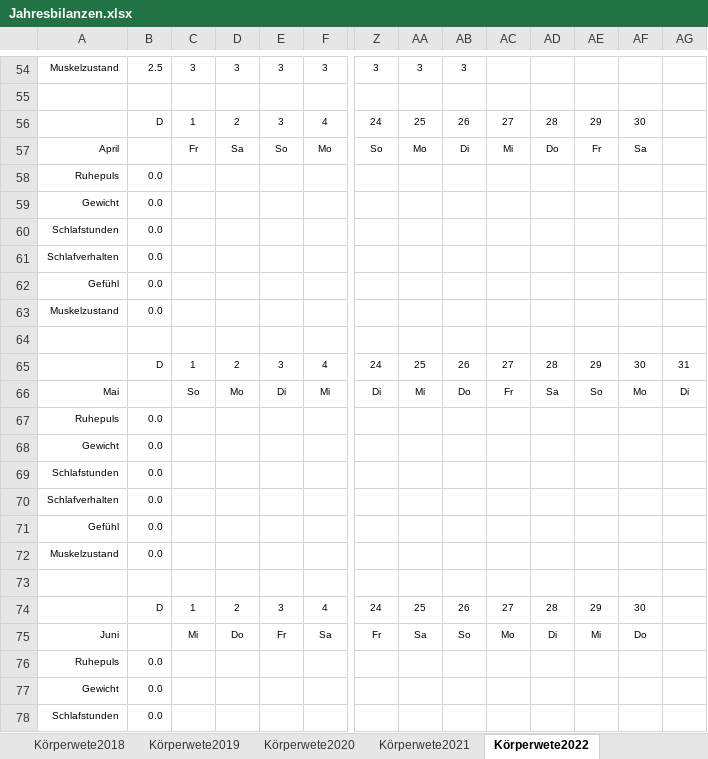
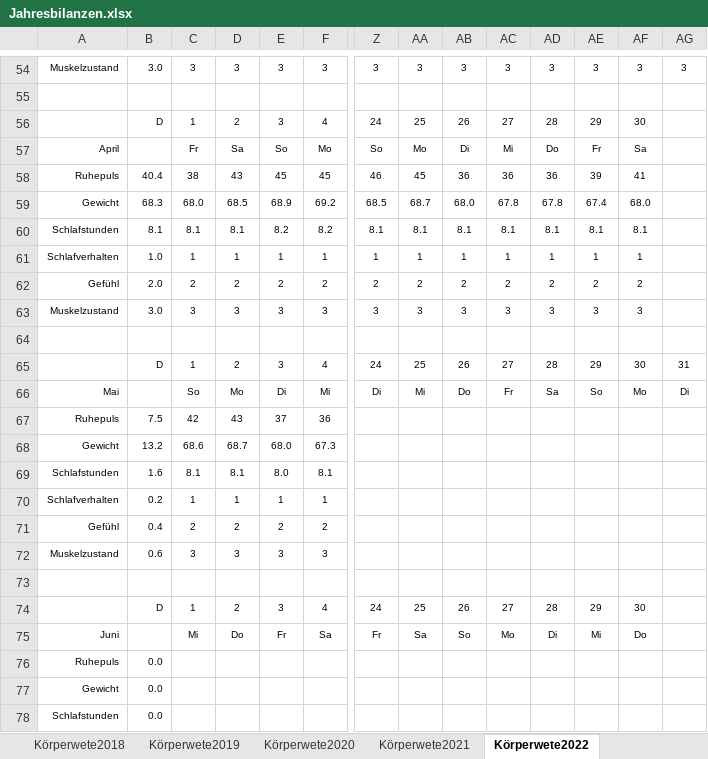
Before and after one commit to markushaas29/BackupPrivates, an Excel workbook: Jahresbilanzen.xlsx, sheet Körperwete2022, drawn as a sheet; only a part is shown, gaps mark what is left out; values as stored, in another font and other column widths than the file's, no borders; removed rows and columns are numbered as before the commit, all else as after; rows hold the shown columns only; the diff covers the shown part only; the diff names each change by its address in the sheet, - before the commit and + after, or states it on an @@ line.

```diff
--- a/Jahresbilanzen.xlsx (sheet Körperwete2022)
+++ b/Jahresbilanzen.xlsx (sheet Körperwete2022)
-B54: 2.5
+B54: 3.0
-AC54: (empty)
+AC54: 3
-AD54: (empty)
+AD54: 3
-AE54: (empty)
+AE54: 3
-AF54: (empty)
+AF54: 3
-AG54: (empty)
+AG54: 3
-row 58: Ruhepuls | 0.0
-row 59: Gewicht | 0.0
-row 60: Schlafstunden | 0.0
-row 61: Schlafverhalten | 0.0
-row 62: Gefühl | 0.0
-row 63: Muskelzustand | 0.0
+row 58: Ruhepuls | 40.4 | 38 | 43 | 45 | 45 | 46 | 45 | 36 | 36 | 36 | 39 | 41
+row 59: Gewicht | 68.3 | 68.0 | 68.5 | 68.9 | 69.2 | 68.5 | 68.7 | 68.0 | 67.8 | 67.8 | 67.4 | 68.0
+row 60: Schlafstunden | 8.1 | 8.1 | 8.1 | 8.2 | 8.2 | 8.1 | 8.1 | 8.1 | 8.1 | 8.1 | 8.1 | 8.1
+row 61: Schlafverhalten | 1.0 | 1 | 1 | 1 | 1 | 1 | 1 | 1 | 1 | 1 | 1 | 1
+row 62: Gefühl | 2.0 | 2 | 2 | 2 | 2 | 2 | 2 | 2 | 2 | 2 | 2 | 2
+row 63: Muskelzustand | 3.0 | 3 | 3 | 3 | 3 | 3 | 3 | 3 | 3 | 3 | 3 | 3
-row 67: Ruhepuls | 0.0
-row 68: Gewicht | 0.0
-row 69: Schlafstunden | 0.0
-row 70: Schlafverhalten | 0.0
-row 71: Gefühl | 0.0
-row 72: Muskelzustand | 0.0
+row 67: Ruhepuls | 7.5 | 42 | 43 | 37 | 36
+row 68: Gewicht | 13.2 | 68.6 | 68.7 | 68.0 | 67.3
+row 69: Schlafstunden | 1.6 | 8.1 | 8.1 | 8.0 | 8.1
+row 70: Schlafverhalten | 0.2 | 1 | 1 | 1 | 1
+row 71: Gefühl | 0.4 | 2 | 2 | 2 | 2
+row 72: Muskelzustand | 0.6 | 3 | 3 | 3 | 3
```
Also changed, not shown: 30 edited cells elsewhere in this sheet, Ausgaben2022.xlsx.
